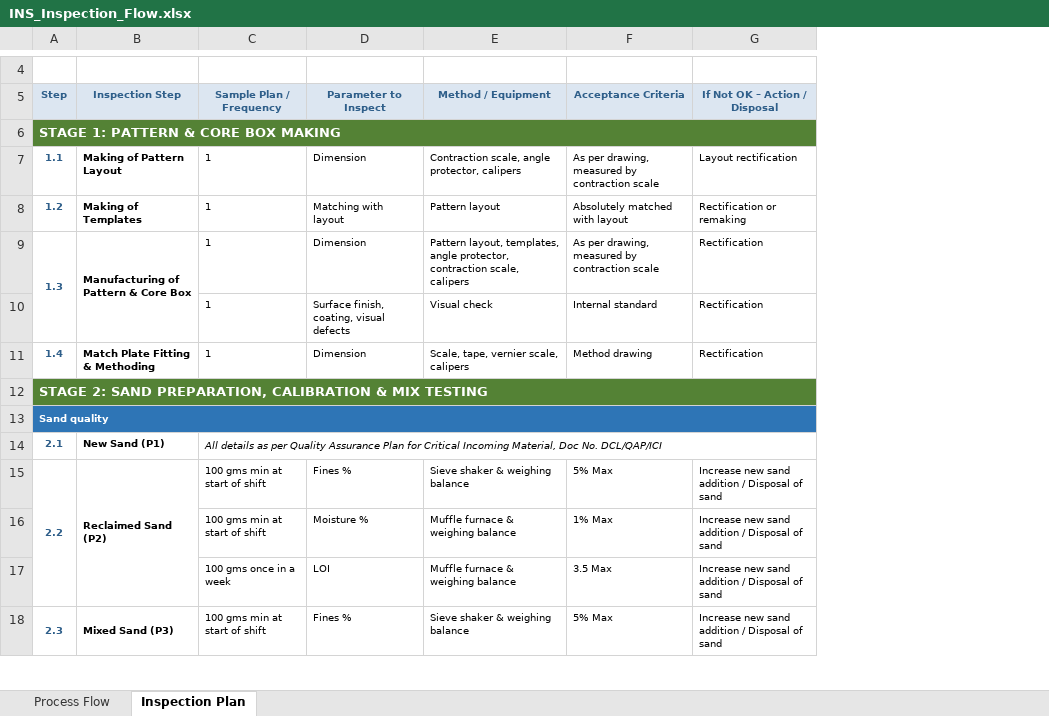
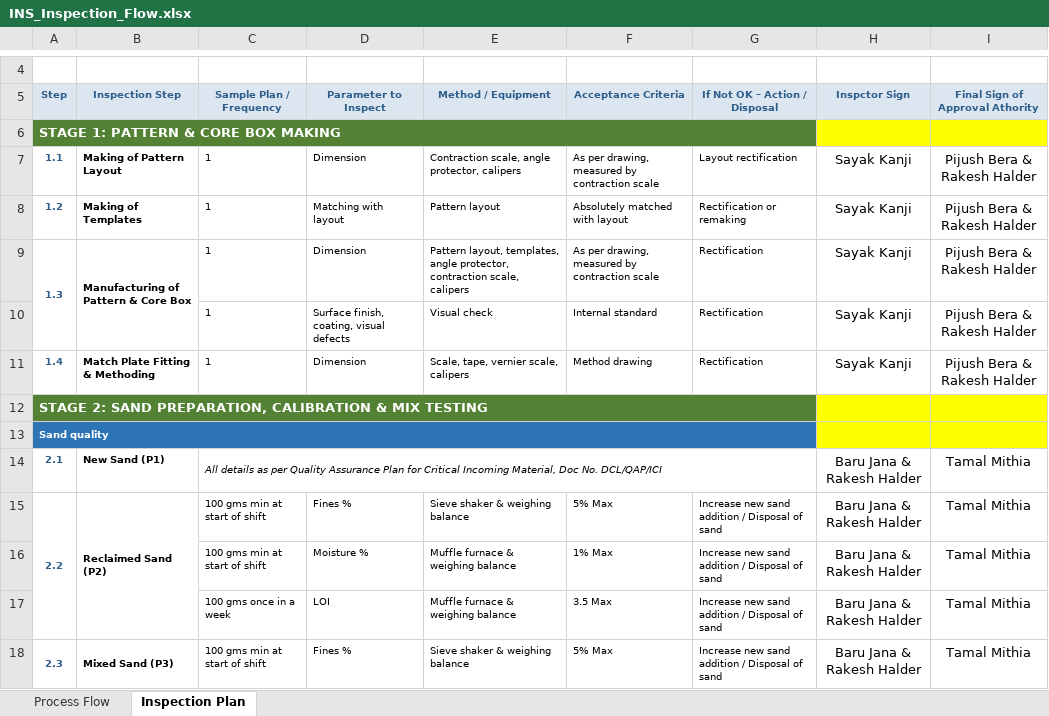
Before and after one commit to indutta/google-drive, an Excel workbook: quality-inspection/source/INS_Inspection_Flow.xlsx, sheet Inspection Plan, drawn as a sheet; only a part is shown, gaps mark what is left out; values as stored, in another font and other column widths than the file's, no borders; the diff names each change by its address in the sheet, - before the commit and + after, or states it on an @@ line.

```diff
--- a/quality-inspection/source/INS_Inspection_Flow.xlsx (sheet Inspection Plan)
+++ b/quality-inspection/source/INS_Inspection_Flow.xlsx (sheet Inspection Plan)
+column H (Inspctor Sign), rows 7-18: Sayak Kanji | Sayak Kanji | Sayak Kanji | Sayak Kanji | Sayak Kanji |  |  | Baru Jana & Rakesh Halder | Baru Jana & Rakesh Halder | Baru Jana & Rakesh Halder | Baru Jana & Rakesh Halder | Baru Jana & Rakesh Halder
+column I (Final Sign of Approval Athority), rows 7-18: Pijush Bera & Rakesh Halder | Pijush Bera & Rakesh Halder | Pijush Bera & Rakesh Halder | Pijush Bera & Rakesh Halder | Pijush Bera & Rakesh Halder |  |  | Tamal Mithia | Tamal Mithia | Tamal Mithia | Tamal Mithia | Tamal Mithia
```
Also changed, not shown: 7 other files.
